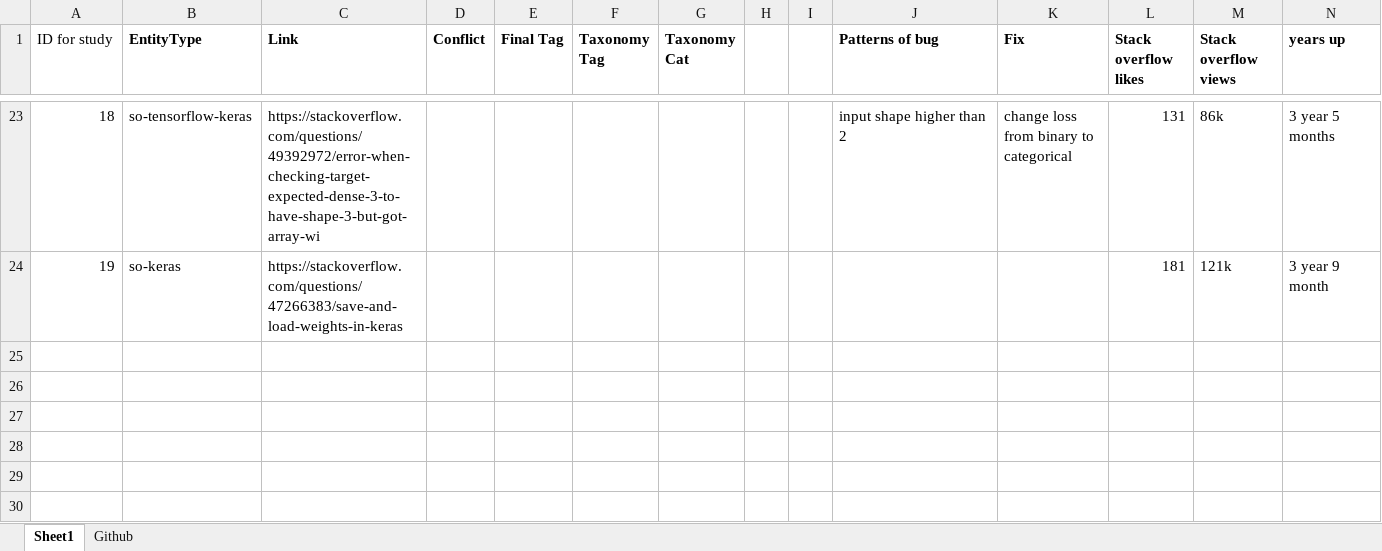
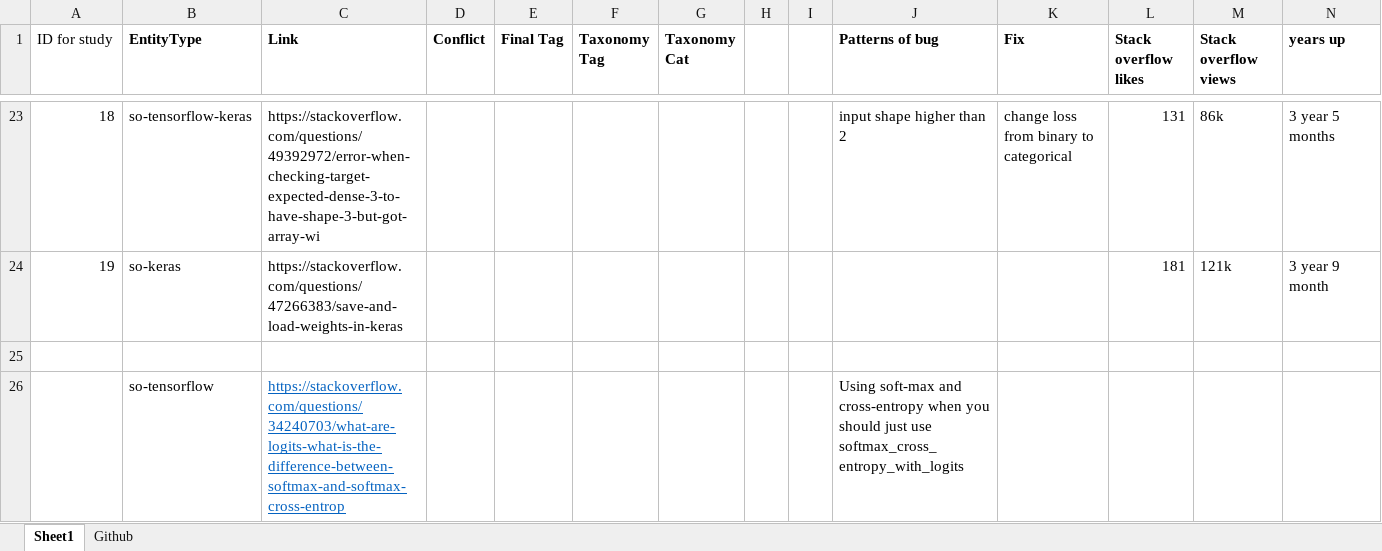
Before and after one commit to P4P-22-Deep-Learning-Oracles/DL-BUG-FF, an Excel workbook: API Faults Taxonomy.xlsx, sheet Sheet1, drawn as a sheet; only a part is shown, gaps mark what is left out; values as stored, in another font and other column widths than the file's, no borders; rows hold the shown columns only; the diff names each change by its address in the sheet, - before the commit and + after, or states it on an @@ line.

Commit message:
Update API Faults Taxonomy.xlsx

```diff
--- a/API Faults Taxonomy.xlsx (sheet Sheet1)
+++ b/API Faults Taxonomy.xlsx (sheet Sheet1)
+row 25: (empty)
+row 26:  | so-tensorflow | https://stackoverflow.com/questions/34240703/what-are-logits-what-is-the-difference-between-softmax-and-softmax-cross-entrop |  |  |  |  |  |  | Using soft-max and cross-entropy when you should just use softmax_cross_entropy_with_logits
```
